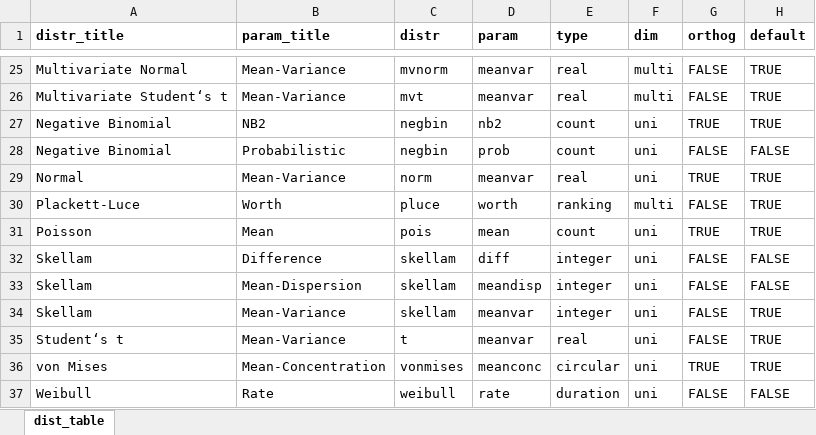
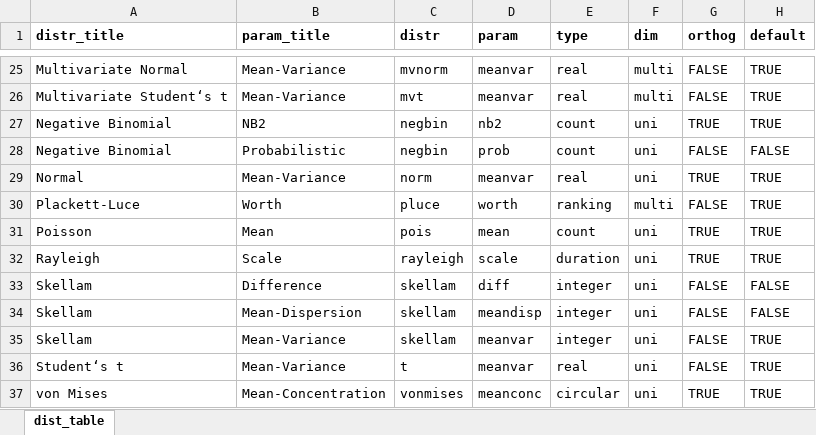
Before and after one commit to vladimirholy/gasmodel, an Excel workbook: data-raw/distr_table.xlsx, sheet dist_table, drawn as a sheet; only a part is shown, gaps mark what is left out; the shorter side is filled out with more unchanged rows; values as stored, in another font and other column widths than the file's, no borders; charts and pictures not drawn; the diff names each change by its address in the sheet, - before the commit and + after, or states it on an @@ line.

Commit message:
Adding the Rayleigh distribution

```diff
--- a/data-raw/distr_table.xlsx (sheet dist_table)
+++ b/data-raw/distr_table.xlsx (sheet dist_table)
+row 32: Rayleigh | Scale | rayleigh | scale | duration | uni | TRUE | TRUE
```
Also changed, not shown: 5 other files.
